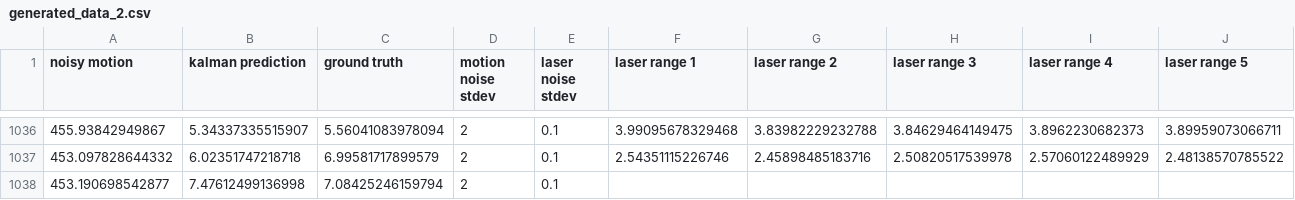
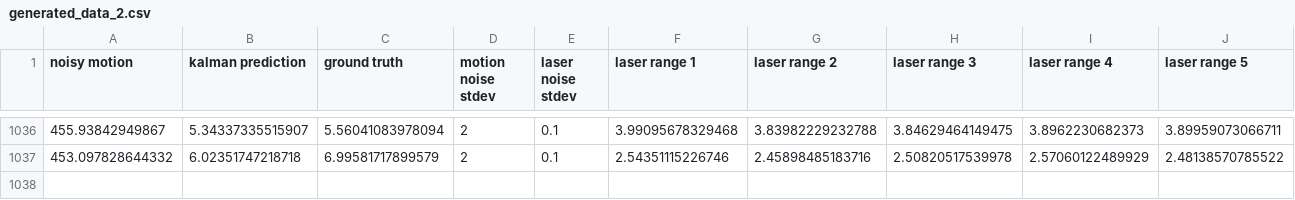
Before and after one commit to aneesurhashmi/kalmanfilters_nn, a CSV file: generated_data/generated_data_2.csv, drawn as a sheet; only a part is shown, gaps mark what is left out; rows hold the shown columns only; the diff names each change by its address in the sheet, - before the commit and + after, or states it on an @@ line.

```diff
--- a/generated_data/generated_data_2.csv
+++ b/generated_data/generated_data_2.csv
-row 1038: 453.190698542877 | 7.47612499136998 | 7.08425246159794 | 2 | 0.1
```
Also changed, not shown: 1 other file.
